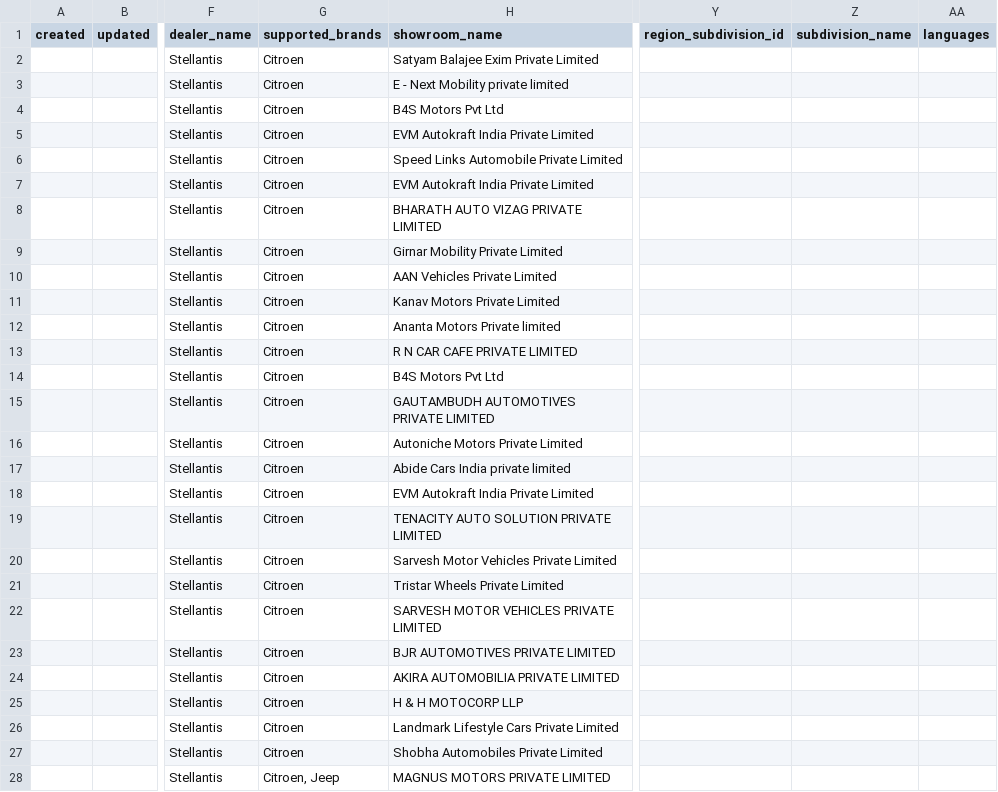
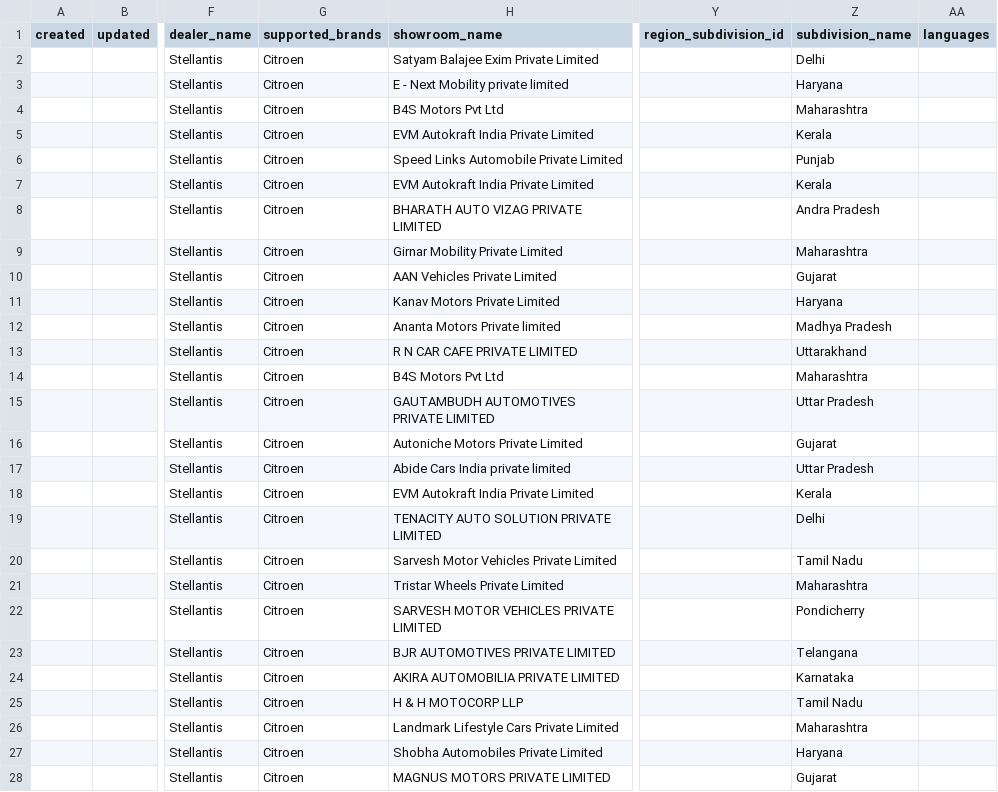
Before and after one commit to jennyjoseph7/Mastersheetupdater, a CSV file: seed/showrooms.csv, drawn as a sheet; only a part is shown, gaps mark what is left out; the diff covers the shown part only; the diff names each change by its address in the sheet, - before the commit and + after, or states it on an @@ line.

```diff
--- a/seed/showrooms.csv
+++ b/seed/showrooms.csv
-Z2 (subdivision_name): (empty)
+Z2 (subdivision_name): Delhi
-Z3 (subdivision_name): (empty)
+Z3 (subdivision_name): Haryana
-Z4 (subdivision_name): (empty)
+Z4 (subdivision_name): Maharashtra
-Z5 (subdivision_name): (empty)
+Z5 (subdivision_name): Kerala
-Z6 (subdivision_name): (empty)
+Z6 (subdivision_name): Punjab
-Z7 (subdivision_name): (empty)
+Z7 (subdivision_name): Kerala
-Z8 (subdivision_name): (empty)
+Z8 (subdivision_name): Andra Pradesh
-Z9 (subdivision_name): (empty)
+Z9 (subdivision_name): Maharashtra
-Z10 (subdivision_name): (empty)
+Z10 (subdivision_name): Gujarat
-Z11 (subdivision_name): (empty)
+Z11 (subdivision_name): Haryana
-Z12 (subdivision_name): (empty)
+Z12 (subdivision_name): Madhya Pradesh
-Z13 (subdivision_name): (empty)
+Z13 (subdivision_name): Uttarakhand
-Z14 (subdivision_name): (empty)
+Z14 (subdivision_name): Maharashtra
-Z15 (subdivision_name): (empty)
+Z15 (subdivision_name): Uttar Pradesh
-Z16 (subdivision_name): (empty)
+Z16 (subdivision_name): Gujarat
-Z17 (subdivision_name): (empty)
+Z17 (subdivision_name): Uttar Pradesh
-Z18 (subdivision_name): (empty)
+Z18 (subdivision_name): Kerala
-Z19 (subdivision_name): (empty)
+Z19 (subdivision_name): Delhi
-Z20 (subdivision_name): (empty)
+Z20 (subdivision_name): Tamil Nadu
-Z21 (subdivision_name): (empty)
+Z21 (subdivision_name): Maharashtra
-Z22 (subdivision_name): (empty)
+Z22 (subdivision_name): Pondicherry
-Z23 (subdivision_name): (empty)
+Z23 (subdivision_name): Telangana
-Z24 (subdivision_name): (empty)
+Z24 (subdivision_name): Karnataka
-Z25 (subdivision_name): (empty)
+Z25 (subdivision_name): Tamil Nadu
-Z26 (subdivision_name): (empty)
+Z26 (subdivision_name): Maharashtra
-Z27 (subdivision_name): (empty)
+Z27 (subdivision_name): Haryana
-G28 (supported_brands): Citroen, Jeep
+G28 (supported_brands): Citroen
-Z28 (subdivision_name): (empty)
+Z28 (subdivision_name): Gujarat
```
Also changed, not shown: 161 edited cells elsewhere in this file, seed/brands.csv, seed/dealerships.csv, 6 other files.
